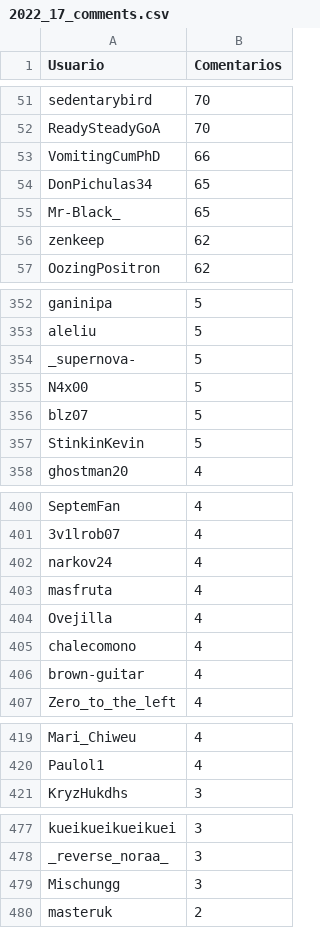
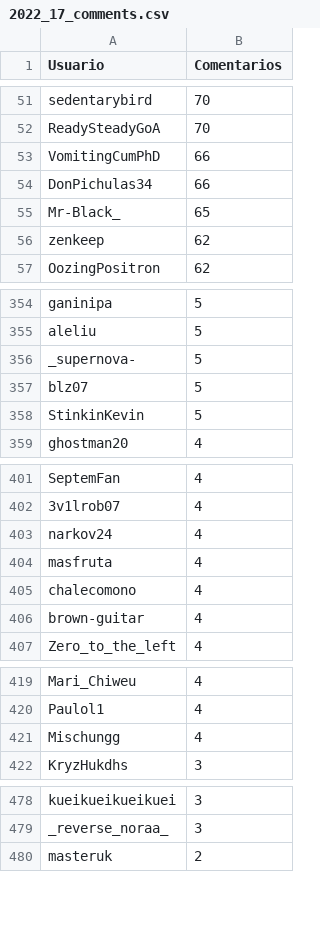
Before and after one commit to djxzinik/rChileRandom-Bot, a CSV file: weekly/2022_17_comments.csv, drawn as a sheet; only a part is shown, gaps mark what is left out; the diff covers the shown part only.

```diff
--- a/weekly/2022_17_comments.csv
+++ b/weekly/2022_17_comments.csv
@@ -53,3 +53,3 @@ ReadySteadyGoA,70
 VomitingCumPhD,66
-DonPichulas34,65
+DonPichulas34,66
 Mr-Black_,65
@@ -354,3 +356,2 @@ aleliu,5
 _supernova-,5
-N4x00,5
 blz07,5
@@ -403,3 +404,2 @@ narkov24,4
 masfruta,4
-Ovejilla,4
 chalecomono,4
@@ -420,2 +420,3 @@ Mari_Chiweu,4
 Paulol1,4
+Mischungg,4
 KryzHukdhs,3
@@ -478,3 +479,2 @@ kueikueikueikuei,3
 _reverse_noraa_,3
-Mischungg,3
 masteruk,2
```
Also changed, not shown: 8 added rows, 6 removed rows and 7 edited cells elsewhere in this file, Users_comments.csv, weekly/2022_15_comments.csv, 4 other files.
